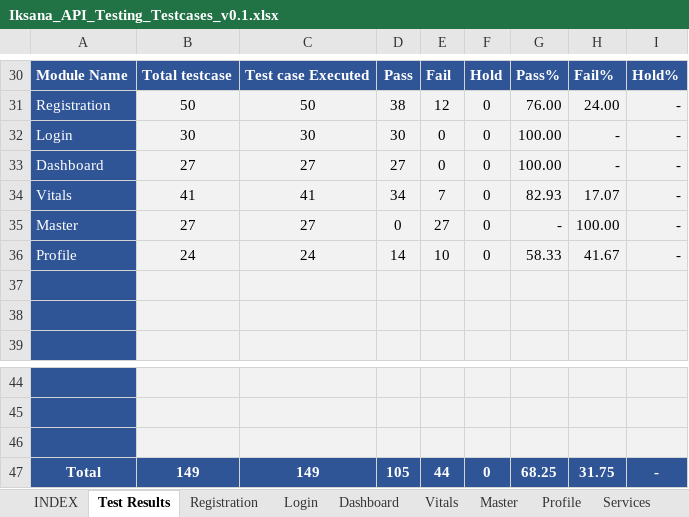
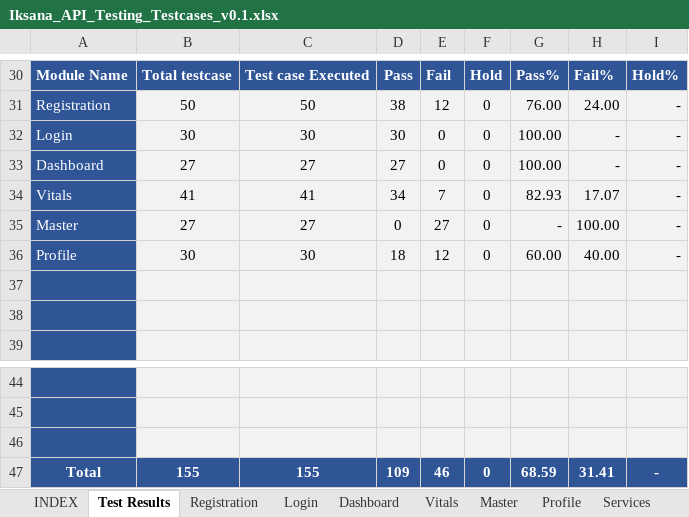
Before and after one commit to Emarson-S/IKSANA_API_TESTING, an Excel workbook: IKSANA_API_TESTING/Files/Iksana_API_Testing_Testcases_v0.1.xlsx, sheet Test Results, drawn as a sheet; only a part is shown, gaps mark what is left out; values as stored, in another font and other column widths than the file's, no borders; charts and pictures not drawn; the diff names each change by its address in the sheet, - before the commit and + after, or states it on an @@ line.

```diff
--- a/IKSANA_API_TESTING/Files/Iksana_API_Testing_Testcases_v0.1.xlsx (sheet Test Results)
+++ b/IKSANA_API_TESTING/Files/Iksana_API_Testing_Testcases_v0.1.xlsx (sheet Test Results)
-B36: 24
+B36: 30
-C36: 24
+C36: 30
-D36: 14
+D36: 18
-E36: 10
+E36: 12
-G36: 58.33
+G36: 60.00
-H36: 41.67
+H36: 40.00
-B47: 149
+B47: 155
-C47: 149
+C47: 155
-D47: 105
+D47: 109
-E47: 44
+E47: 46
-G47: 68.25
+G47: 68.59
-H47: 31.75
+H47: 31.41
```
Also changed, not shown: sheet Profile.
